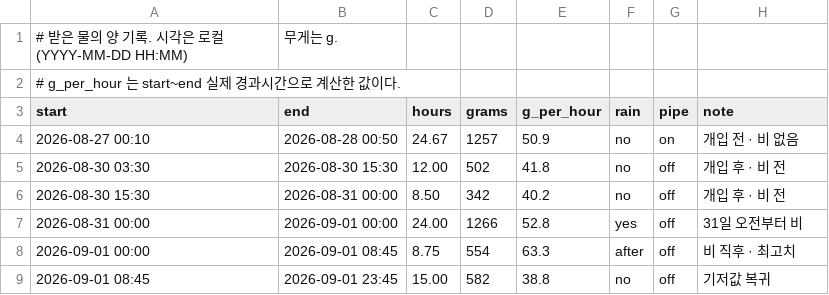
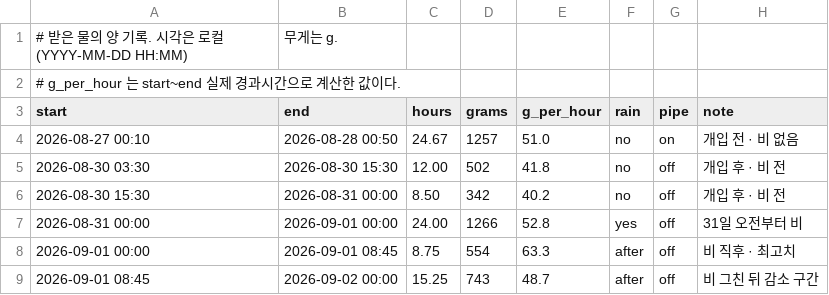
Before and after one commit to shyunMin/spikeviz, a CSV file: water/water_log.csv, drawn as a sheet.

```diff
--- a/water/water_log.csv
+++ b/water/water_log.csv
@@ -3,3 +3,3 @@
 start,end,hours,grams,g_per_hour,rain,pipe,note
-2026-08-27 00:10,2026-08-28 00:50,24.67,1257,50.9,no,on,개입 전 · 비 없음
+2026-08-27 00:10,2026-08-28 00:50,24.67,1257,51.0,no,on,개입 전 · 비 없음
 2026-08-30 03:30,2026-08-30 15:30,12.00,502,41.8,no,off,개입 후 · 비 전
@@ -8,2 +8,2 @@ start,end,hours,grams,g_per_hour,rain,pipe,note
 2026-09-01 00:00,2026-09-01 08:45,8.75,554,63.3,after,off,비 직후 · 최고치
-2026-09-01 08:45,2026-09-01 23:45,15.00,582,38.8,no,off,기저값 복귀
+2026-09-01 08:45,2026-09-02 00:00,15.25,743,48.7,after,off,비 그친 뒤 감소 구간
```
